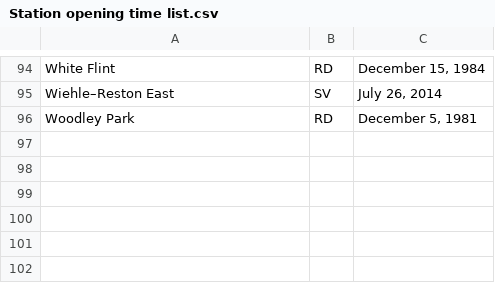
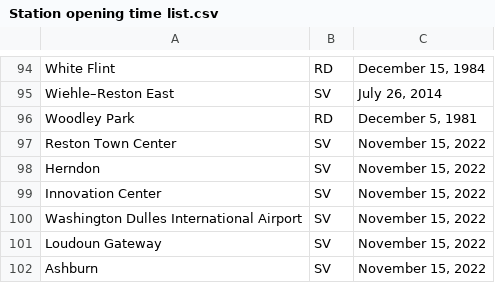
Before and after one commit to FAE-Sonata/Metrorail_RShiny_Timeline, a CSV file: Station opening time list.csv, drawn as a sheet; only a part is shown, gaps mark what is left out.

```diff
--- a/Station opening time list.csv
+++ b/Station opening time list.csv
@@ -96 +96,7 @@ Wiehle–Reston East,SV,"July 26, 2014"
 Woodley Park,RD,"December 5, 1981"
+Reston Town Center,SV,"November 15, 2022"
+Herndon,SV,"November 15, 2022"
+Innovation Center,SV,"November 15, 2022"
+Washington Dulles International Airport,SV,"November 15, 2022"
+Loudoun Gateway,SV,"November 15, 2022"
+Ashburn,SV,"November 15, 2022"
```
Also changed, not shown: api_lines_in_travel_order.csv, api_stations.csv, 3 other files.
